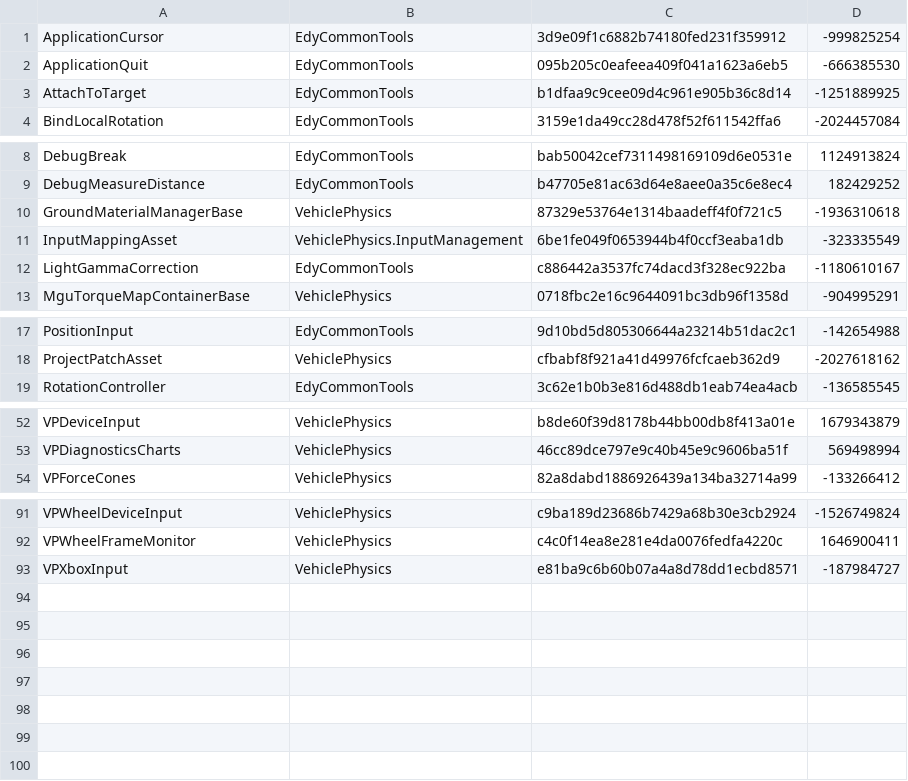
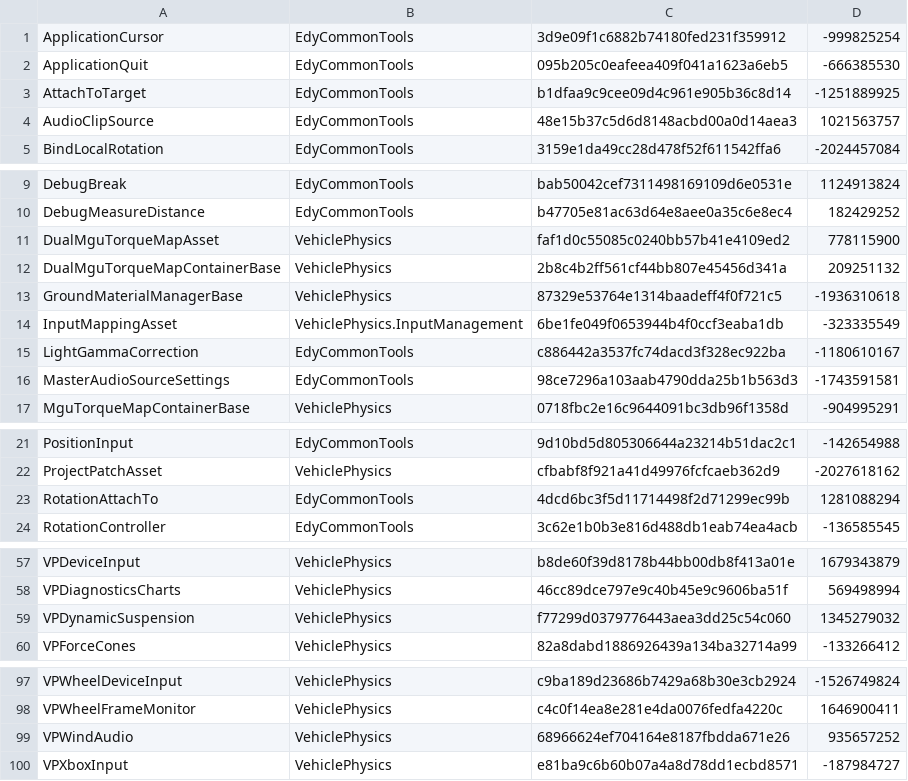
Before and after one commit to PERRINN/project-424-unity, a CSV file: Assets/Vehicle Physics Pro/Sdk/VehiclePhysicsPro sdk-v10-alpha.csv, drawn as a sheet; only a part is shown, gaps mark what is left out.

Commit message:
424 now using the new torque maps 2023

```diff
--- a/Assets/Vehicle Physics Pro/Sdk/VehiclePhysicsPro sdk-v10-alpha.csv
+++ b/Assets/Vehicle Physics Pro/Sdk/VehiclePhysicsPro sdk-v10-alpha.csv
@@ -3,2 +3,3 @@ ApplicationQuit,EdyCommonTools,095b205c0eafeea409f041a1623a6eb5,-666385530
 AttachToTarget,EdyCommonTools,b1dfaa9c9cee09d4c961e905b36c8d14,-1251889925
+AudioClipSource,EdyCommonTools,48e15b37c5d6d8148acbd00a0d14aea3,1021563757
 BindLocalRotation,EdyCommonTools,3159e1da49cc28d478f52f611542ffa6,-2024457084
@@ -9,2 +10,4 @@ DebugBreak,EdyCommonTools,bab50042cef7311498169109d6e0531e,1124913824
 DebugMeasureDistance,EdyCommonTools,b47705e81ac63d64e8aee0a35c6e8ec4,182429252
+DualMguTorqueMapAsset,VehiclePhysics,faf1d0c55085c0240bb57b41e4109ed2,778115900
+DualMguTorqueMapContainerBase,VehiclePhysics,2b8c4b2ff561cf44bb807e45456d341a,209251132
 GroundMaterialManagerBase,VehiclePhysics,87329e53764e1314baadeff4f0f721c5,-1936310618
@@ -12,2 +15,3 @@ InputMappingAsset,VehiclePhysics.InputManagement,6be1fe049f0653944b4f0ccf3eaba1d
 LightGammaCorrection,EdyCommonTools,c886442a3537fc74dacd3f328ec922ba,-1180610167
+MasterAudioSourceSettings,EdyCommonTools,98ce7296a103aab4790dda25b1b563d3,-1743591581
 MguTorqueMapContainerBase,VehiclePhysics,0718fbc2e16c9644091bc3db96f1358d,-904995291
@@ -18,2 +22,3 @@ PositionInput,EdyCommonTools,9d10bd5d805306644a23214b51dac2c1,-142654988
 ProjectPatchAsset,VehiclePhysics,cfbabf8f921a41d49976fcfcaeb362d9,-2027618162
+RotationAttachTo,EdyCommonTools,4dcd6bc3f5d11714498f2d71299ec99b,1281088294
 RotationController,EdyCommonTools,3c62e1b0b3e816d488db1eab74ea4acb,-136585545
@@ -53,2 +58,3 @@ VPDeviceInput,VehiclePhysics,b8de60f39d8178b44bb00db8f413a01e,1679343879
 VPDiagnosticsCharts,VehiclePhysics,46cc89dce797e9c40b45e9c9606ba51f,569498994
+VPDynamicSuspension,VehiclePhysics,f77299d0379776443aea3dd25c54c060,1345279032
 VPForceCones,VehiclePhysics,82a8dabd1886926439a134ba32714a99,-133266412
@@ -92,2 +98,3 @@ VPWheelDeviceInput,VehiclePhysics,c9ba189d23686b7429a68b30e3cb2924,-1526749824
 VPWheelFrameMonitor,VehiclePhysics,c4c0f14ea8e281e4da0076fedfa4220c,1646900411
+VPWindAudio,VehiclePhysics,68966624ef704164e8187fbdda671e26,935657252
 VPXboxInput,VehiclePhysics,e81ba9c6b60b07a4a8d78dd1ecbd8571,-187984727
```
Also changed, not shown: 24 other files.
